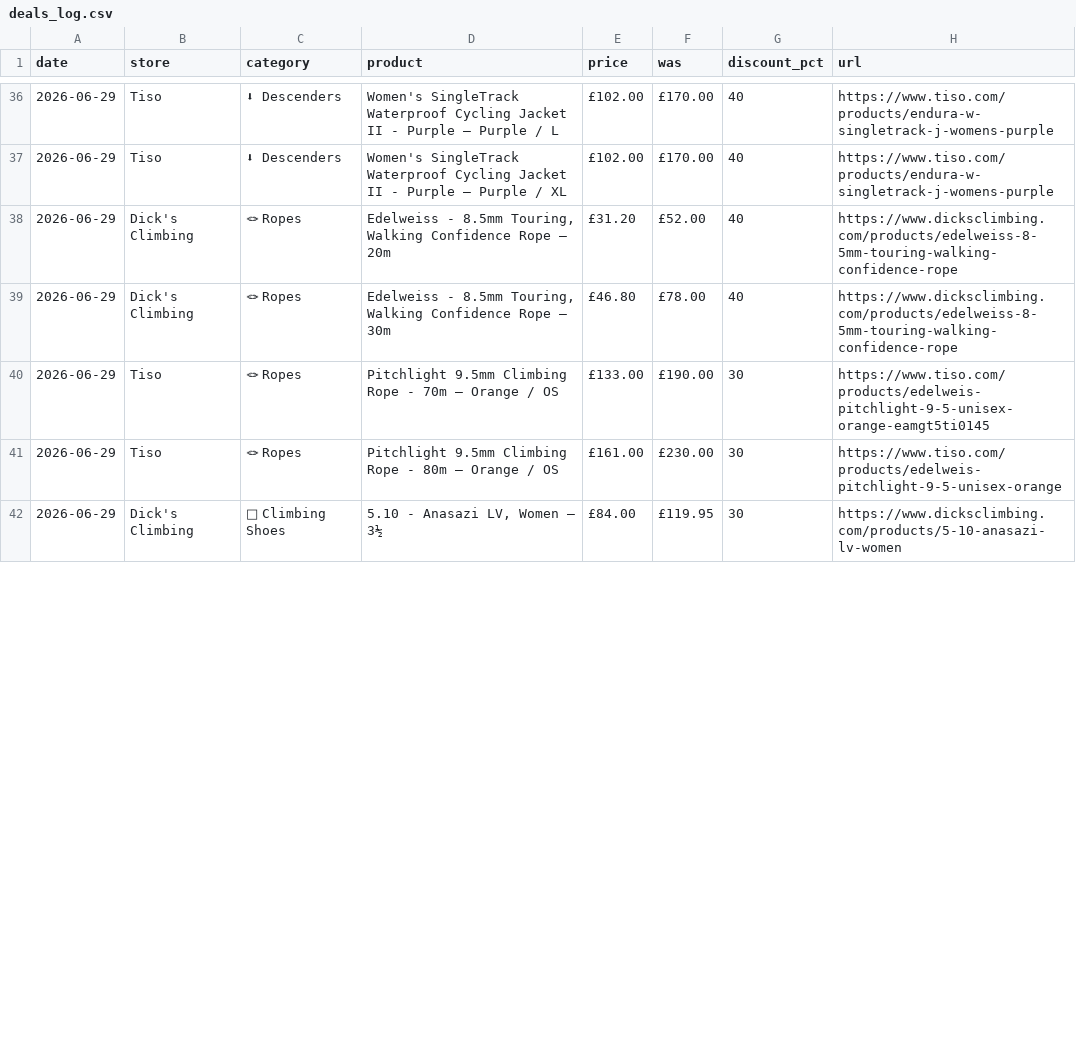
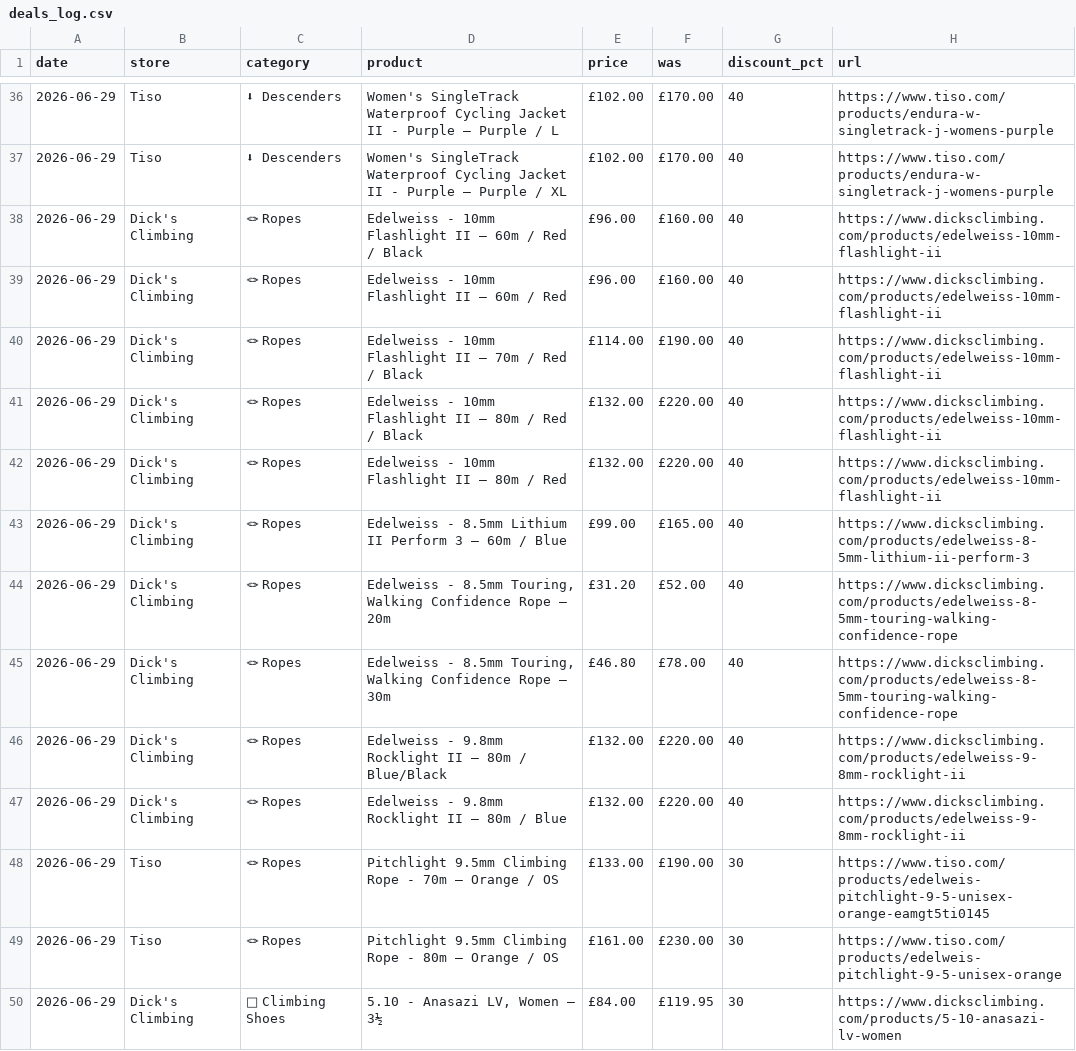
Before and after one commit to nicopuppi6126-web/climbing-deals, a CSV file: deals_log.csv, drawn as a sheet; only a part is shown, gaps mark what is left out; the diff names each change by its address in the sheet, - before the commit and + after, or states it on an @@ line.

```diff
--- a/deals_log.csv
+++ b/deals_log.csv
+row 38: 2026-06-29 | Dick's Climbing | 🪢 Ropes | Edelweiss - 10mm Flashlight II — 60m / Red / Black | £96.00 | £160.00 | 40 | https://www.dicksclimbing.com/products/edelweiss-10mm-flashlight-ii
+row 39: 2026-06-29 | Dick's Climbing | 🪢 Ropes | Edelweiss - 10mm Flashlight II — 60m / Red | £96.00 | £160.00 | 40 | https://www.dicksclimbing.com/products/edelweiss-10mm-flashlight-ii
+row 40: 2026-06-29 | Dick's Climbing | 🪢 Ropes | Edelweiss - 10mm Flashlight II — 70m / Red / Black | £114.00 | £190.00 | 40 | https://www.dicksclimbing.com/products/edelweiss-10mm-flashlight-ii
+row 41: 2026-06-29 | Dick's Climbing | 🪢 Ropes | Edelweiss - 10mm Flashlight II — 80m / Red / Black | £132.00 | £220.00 | 40 | https://www.dicksclimbing.com/products/edelweiss-10mm-flashlight-ii
+row 42: 2026-06-29 | Dick's Climbing | 🪢 Ropes | Edelweiss - 10mm Flashlight II — 80m / Red | £132.00 | £220.00 | 40 | https://www.dicksclimbing.com/products/edelweiss-10mm-flashlight-ii
+row 43: 2026-06-29 | Dick's Climbing | 🪢 Ropes | Edelweiss - 8.5mm Lithium II Perform 3 — 60m / Blue | £99.00 | £165.00 | 40 | https://www.dicksclimbing.com/products/edelweiss-8-5mm-lithium-ii-perform-3
+row 46: 2026-06-29 | Dick's Climbing | 🪢 Ropes | Edelweiss - 9.8mm Rocklight II — 80m / Blue/Black | £132.00 | £220.00 | 40 | https://www.dicksclimbing.com/products/edelweiss-9-8mm-rocklight-ii
+row 47: 2026-06-29 | Dick's Climbing | 🪢 Ropes | Edelweiss - 9.8mm Rocklight II — 80m / Blue | £132.00 | £220.00 | 40 | https://www.dicksclimbing.com/products/edelweiss-9-8mm-rocklight-ii
```
